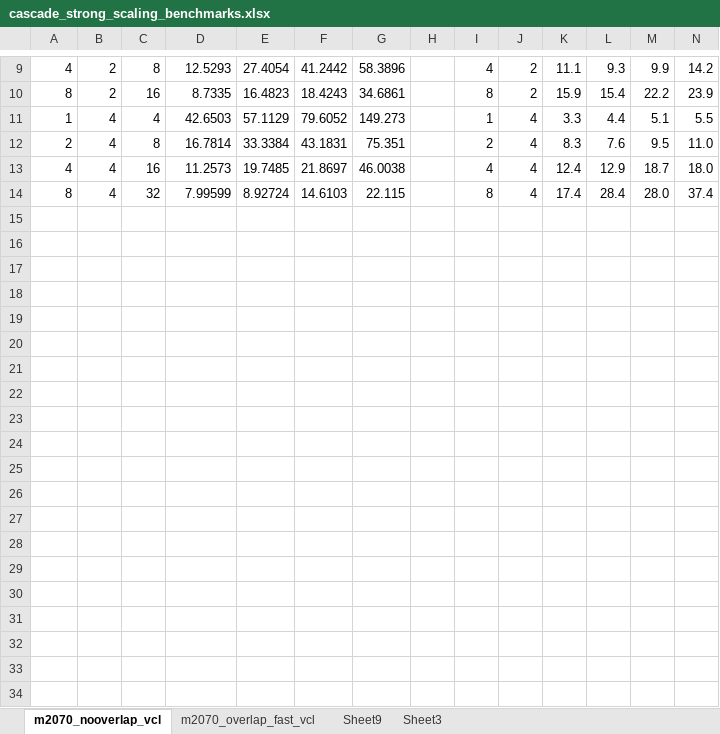
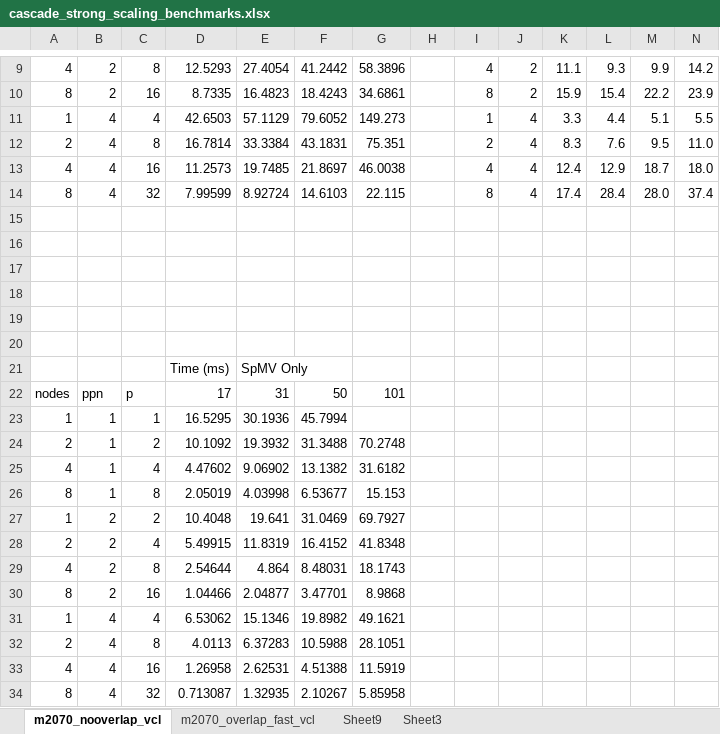
Before and after one commit to bollig/Karen, an Excel workbook: latex/gpu_content/cascade_spmv/cascade_strong_scaling_benchmarks.xlsx, sheet m2070_nooverlap_vcl, drawn as a sheet; only a part is shown, gaps mark what is left out; values as stored, in another font and other column widths than the file's, no borders; the diff covers the shown part only; the diff names each change by its address in the sheet, - before the commit and + after, or states it on an @@ line.

```diff
--- a/latex/gpu_content/cascade_spmv/cascade_strong_scaling_benchmarks.xlsx (sheet m2070_nooverlap_vcl)
+++ b/latex/gpu_content/cascade_spmv/cascade_strong_scaling_benchmarks.xlsx (sheet m2070_nooverlap_vcl)
+row 15: (empty)
+row 16: (empty)
+row 17: (empty)
+row 18: (empty)
+row 19: (empty)
+row 20: (empty)
+row 21:  |  |  | Time (ms) | SpMV Only
+row 22: nodes | ppn | p | 17 | 31 | 50 | 101
+row 23: 1 | 1 | 1 | 16.5295 | 30.1936 | 45.7994
+row 24: 2 | 1 | 2 | 10.1092 | 19.3932 | 31.3488 | 70.2748
+row 25: 4 | 1 | 4 | 4.47602 | 9.06902 | 13.1382 | 31.6182
+row 26: 8 | 1 | 8 | 2.05019 | 4.03998 | 6.53677 | 15.153
+row 27: 1 | 2 | 2 | 10.4048 | 19.641 | 31.0469 | 69.7927
+row 28: 2 | 2 | 4 | 5.49915 | 11.8319 | 16.4152 | 41.8348
+row 29: 4 | 2 | 8 | 2.54644 | 4.864 | 8.48031 | 18.1743
+row 30: 8 | 2 | 16 | 1.04466 | 2.04877 | 3.47701 | 8.9868
+row 31: 1 | 4 | 4 | 6.53062 | 15.1346 | 19.8982 | 49.1621
+row 32: 2 | 4 | 8 | 4.0113 | 6.37283 | 10.5988 | 28.1051
+row 33: 4 | 4 | 16 | 1.26958 | 2.62531 | 4.51388 | 11.5919
+row 34: 8 | 4 | 32 | 0.713087 | 1.32935 | 2.10267 | 5.85958
```
Also changed, not shown: 18 added rows elsewhere in this sheet, sheet m2070_overlap_fast_vcl, latex/performance_content/scaling/ItascaStrongScaling.xlsx, latex/performance_content/scaling/ItascaWeakScaling.xlsx, 3 other files.
